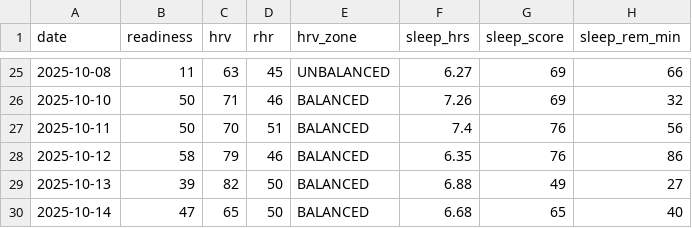
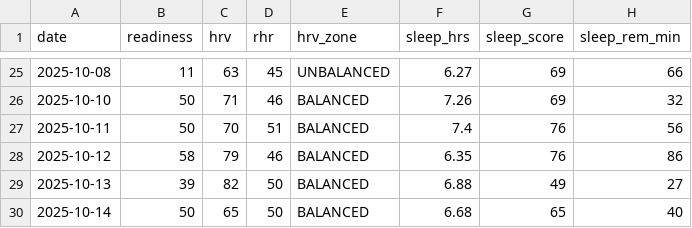
Before and after one commit to tijuanajack/garmin-health-data, a CSV file: latest_summary.csv, drawn as a sheet; only a part is shown, gaps mark what is left out; the diff names each change by its address in the sheet, - before the commit and + after, or states it on an @@ line.

```diff
--- a/latest_summary.csv
+++ b/latest_summary.csv
-B30 (readiness): 47
+B30 (readiness): 50
```
